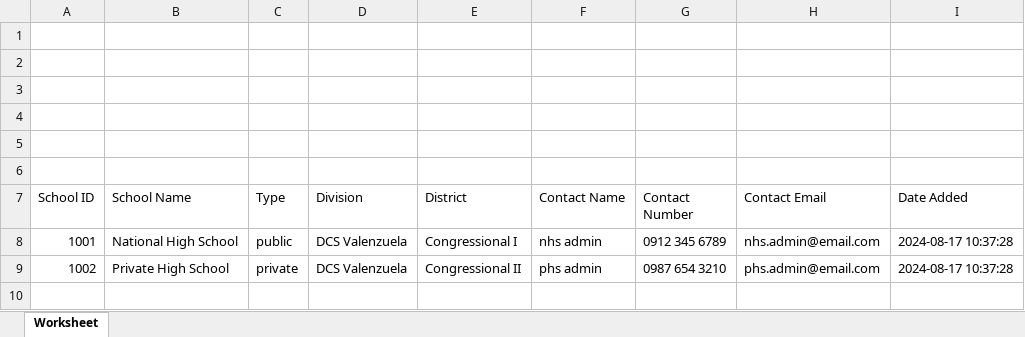
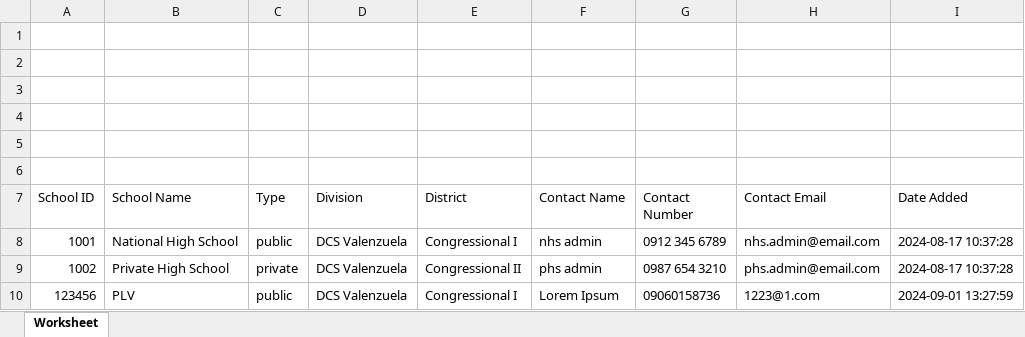
Before and after one commit to na14n/SDO-VIM, an Excel workbook: public/export_with_letterhead.xlsx, sheet Worksheet, drawn as a sheet; values as stored, in another font and other column widths than the file's, no borders; charts and pictures not drawn; the diff names each change by its address in the sheet, - before the commit and + after, or states it on an @@ line.

```diff
--- a/public/export_with_letterhead.xlsx (sheet Worksheet)
+++ b/public/export_with_letterhead.xlsx (sheet Worksheet)
+row 10: 123456 | PLV | public | DCS Valenzuela | Congressional I | Lorem Ipsum | 09060158736 | 1223@1.com | 2024-09-01 13:27:59
```
Also changed, not shown: 6 other files.
